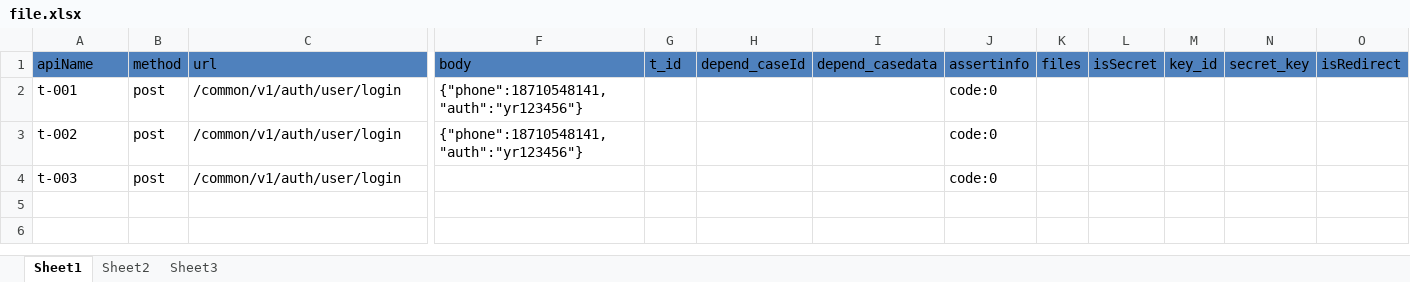
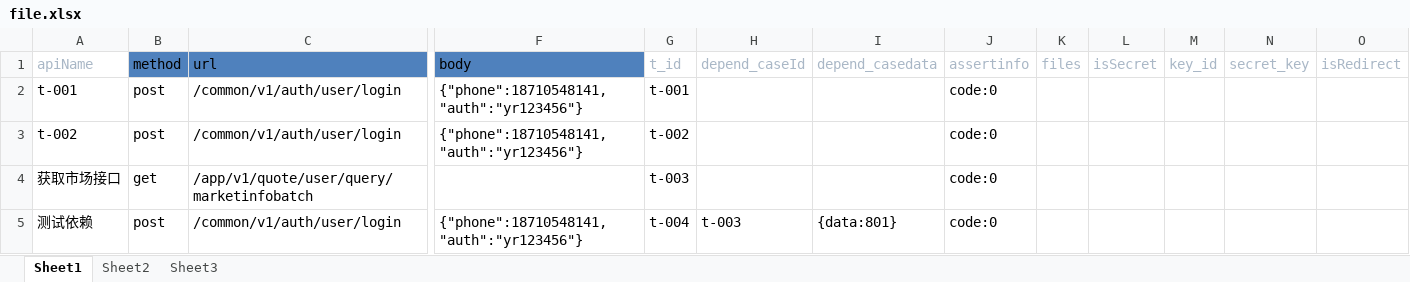
Before and after one commit to weinan123/antoInterfacePlatform, an Excel workbook: main/postfiles/file.xlsx, sheet Sheet1, drawn as a sheet; only a part is shown, gaps mark what is left out; values as stored, in another font and other column widths than the file's, no borders; removed rows and columns are numbered as before the commit, all else as after; rows hold the shown columns only; the diff names each change by its address in the sheet, - before the commit and + after, or states it on an @@ line.

Commit message:
Merge branch 'master' of https://github.com/weinan123/antoInterfacePlatform
# Conflicts:
#	main/templates/newindex.html

```diff
--- a/main/postfiles/file.xlsx (sheet Sheet1)
+++ b/main/postfiles/file.xlsx (sheet Sheet1)
@@ A1 fill: #4F81BD → none, text colour: black → #A9B7C6 @@
@@ G1:O1 fill: #4F81BD → none, text colour: black → #A9B7C6 @@
-G2 (t_id): (empty)
+G2 (t_id): t-001
-G3 (t_id): (empty)
+G3 (t_id): t-002
-row 4: t-003 | post | /common/v1/auth/user/login |  |  |  |  | code:0
+row 4: 获取市场接口 | get | /app/v1/quote/user/query/marketinfobatch |  | t-003 |  |  | code:0
+row 5: 测试依赖 | post | /common/v1/auth/user/login | {"phone":18710548141,"auth":"yr123456"} | t-004 | t-003 | {data:801} | code:0
```
Also changed, not shown: 7 other files.
